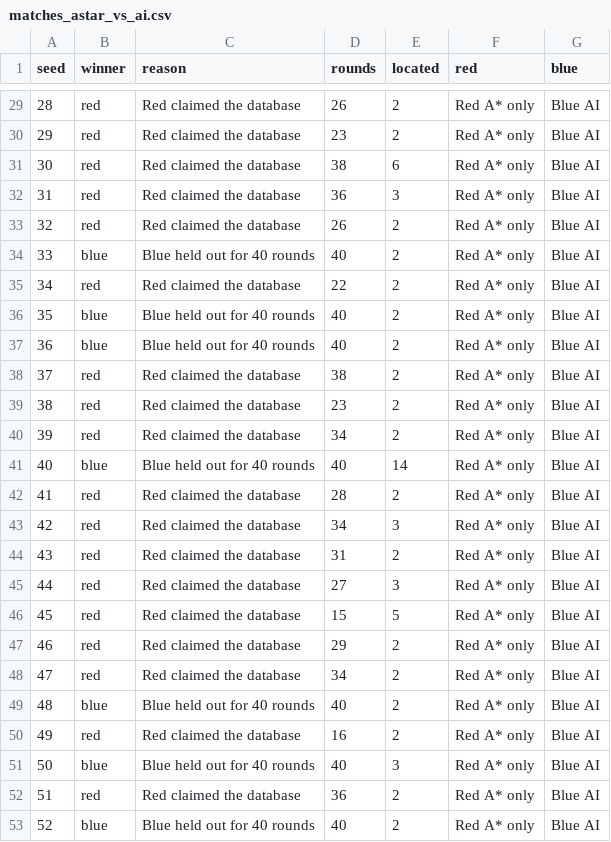
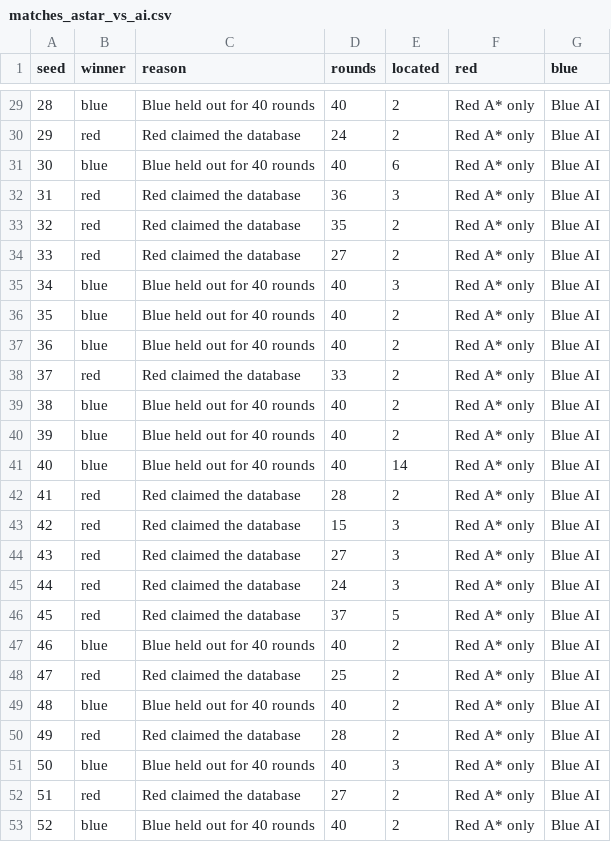
Before and after one commit to shadowfax-505/Zero-Day, a CSV file: experiments/results/matches_astar_vs_ai.csv, drawn as a sheet; only a part is shown, gaps mark what is left out; the diff covers the shown part only.

```diff
--- a/experiments/results/matches_astar_vs_ai.csv
+++ b/experiments/results/matches_astar_vs_ai.csv
@@ -29,25 +29,25 @@ seed,winner,reason,rounds,located,red,blue
-28,red,Red claimed the database,26,2,Red A* only,Blue AI
-29,red,Red claimed the database,23,2,Red A* only,Blue AI
-30,red,Red claimed the database,38,6,Red A* only,Blue AI
+28,blue,Blue held out for 40 rounds,40,2,Red A* only,Blue AI
+29,red,Red claimed the database,24,2,Red A* only,Blue AI
+30,blue,Blue held out for 40 rounds,40,6,Red A* only,Blue AI
 31,red,Red claimed the database,36,3,Red A* only,Blue AI
-32,red,Red claimed the database,26,2,Red A* only,Blue AI
-33,blue,Blue held out for 40 rounds,40,2,Red A* only,Blue AI
-34,red,Red claimed the database,22,2,Red A* only,Blue AI
+32,red,Red claimed the database,35,2,Red A* only,Blue AI
+33,red,Red claimed the database,27,2,Red A* only,Blue AI
+34,blue,Blue held out for 40 rounds,40,3,Red A* only,Blue AI
 35,blue,Blue held out for 40 rounds,40,2,Red A* only,Blue AI
 36,blue,Blue held out for 40 rounds,40,2,Red A* only,Blue AI
-37,red,Red claimed the database,38,2,Red A* only,Blue AI
-38,red,Red claimed the database,23,2,Red A* only,Blue AI
-39,red,Red claimed the database,34,2,Red A* only,Blue AI
+37,red,Red claimed the database,33,2,Red A* only,Blue AI
+38,blue,Blue held out for 40 rounds,40,2,Red A* only,Blue AI
+39,blue,Blue held out for 40 rounds,40,2,Red A* only,Blue AI
 40,blue,Blue held out for 40 rounds,40,14,Red A* only,Blue AI
 41,red,Red claimed the database,28,2,Red A* only,Blue AI
-42,red,Red claimed the database,34,3,Red A* only,Blue AI
-43,red,Red claimed the database,31,2,Red A* only,Blue AI
-44,red,Red claimed the database,27,3,Red A* only,Blue AI
-45,red,Red claimed the database,15,5,Red A* only,Blue AI
-46,red,Red claimed the database,29,2,Red A* only,Blue AI
-47,red,Red claimed the database,34,2,Red A* only,Blue AI
+42,red,Red claimed the database,15,3,Red A* only,Blue AI
+43,red,Red claimed the database,27,3,Red A* only,Blue AI
+44,red,Red claimed the database,24,3,Red A* only,Blue AI
+45,red,Red claimed the database,37,5,Red A* only,Blue AI
+46,blue,Blue held out for 40 rounds,40,2,Red A* only,Blue AI
+47,red,Red claimed the database,25,2,Red A* only,Blue AI
 48,blue,Blue held out for 40 rounds,40,2,Red A* only,Blue AI
-49,red,Red claimed the database,16,2,Red A* only,Blue AI
+49,red,Red claimed the database,28,2,Red A* only,Blue AI
 50,blue,Blue held out for 40 rounds,40,3,Red A* only,Blue AI
-51,red,Red claimed the database,36,2,Red A* only,Blue AI
+51,red,Red claimed the database,27,2,Red A* only,Blue AI
 52,blue,Blue held out for 40 rounds,40,2,Red A* only,Blue AI
```
Also changed, not shown: 123 edited cells elsewhere in this file, experiments/results/matches_ai_vs_ai.csv, experiments/results/matches_ai_vs_nofilter.csv, 7 other files.
